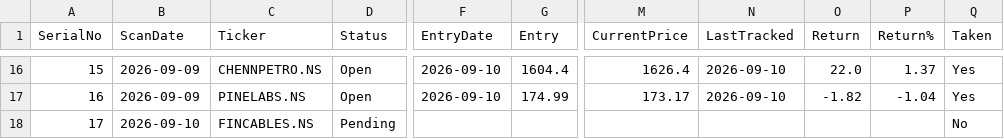
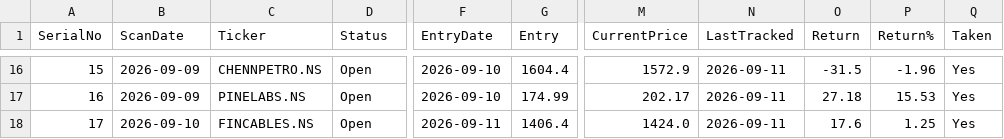
Before and after one commit to Jinish2023/4pm_swing, a CSV file: results.csv, drawn as a sheet; only a part is shown, gaps mark what is left out; the diff covers the shown part only; the diff names each change by its address in the sheet, - before the commit and + after, or states it on an @@ line.

Commit message:
Update results.csv (track)

```diff
--- a/results.csv
+++ b/results.csv
-M16 (CurrentPrice): 1626.4
+M16 (CurrentPrice): 1572.9
-N16:N17 (LastTracked): 2026-09-10
+N16:N17 (LastTracked): 2026-09-11
-O16 (Return): 22.0
+O16 (Return): -31.5
-P16 (Return%): 1.37
+P16 (Return%): -1.96
-M17 (CurrentPrice): 173.17
+M17 (CurrentPrice): 202.17
-O17 (Return): -1.82
+O17 (Return): 27.18
-P17 (Return%): -1.04
+P17 (Return%): 15.53
-D18 (Status): Pending
+D18 (Status): Open
-F18 (EntryDate): (empty)
+F18 (EntryDate): 2026-09-11
-G18 (Entry): (empty)
+G18 (Entry): 1406.4
-M18 (CurrentPrice): (empty)
+M18 (CurrentPrice): 1424.0
-N18 (LastTracked): (empty)
+N18 (LastTracked): 2026-09-11
-O18 (Return): (empty)
+O18 (Return): 17.6
-P18 (Return%): (empty)
+P18 (Return%): 1.25
-Q18 (Taken): No
+Q18 (Taken): Yes
```
Also changed, not shown: 32 edited cells elsewhere in this file.
